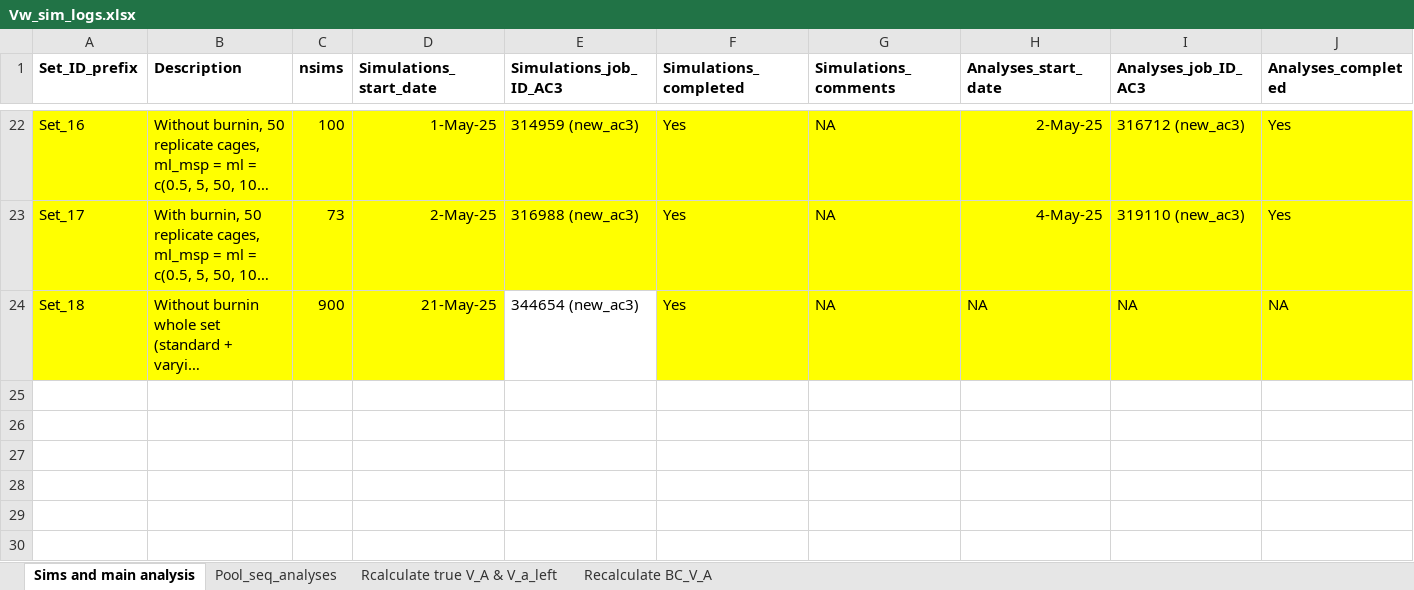
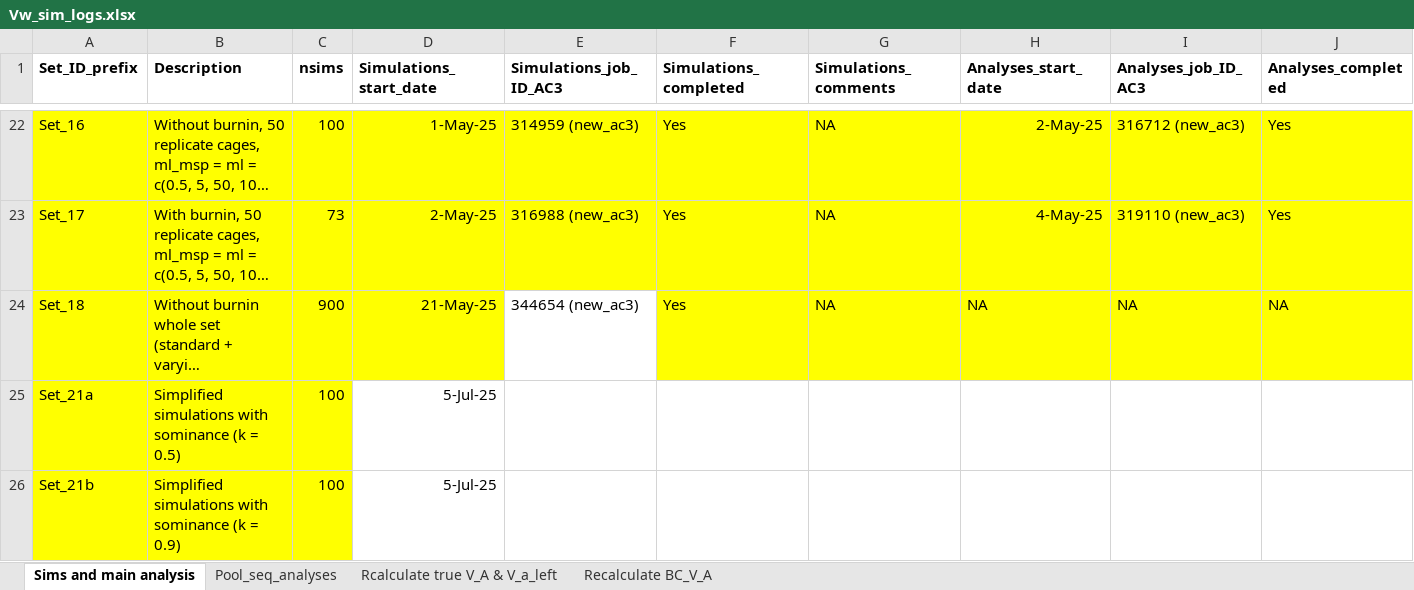
Before and after one commit to manas-ga/Va_simulations, an Excel workbook: 3_logs/Vw_sim_logs.xlsx, sheet Sims and main analysis, drawn as a sheet; only a part is shown, gaps mark what is left out; long unchanged cells end in …; values as stored, in another font and other column widths than the file's, no borders; rows hold the shown columns only; the diff names each change by its address in the sheet, - before the commit and + after, or states it on an @@ line.

```diff
--- a/3_logs/Vw_sim_logs.xlsx (sheet Sims and main analysis)
+++ b/3_logs/Vw_sim_logs.xlsx (sheet Sims and main analysis)
+row 25: Set_21a | Simplified simulations with sominance (k = 0.5) | 100 | 5-Jul-25
+row 26: Set_21b | Simplified simulations with sominance (k = 0.9) | 100 | 5-Jul-25
```
Also changed, not shown: sheet Pool_seq_analyses, 4 other files.
